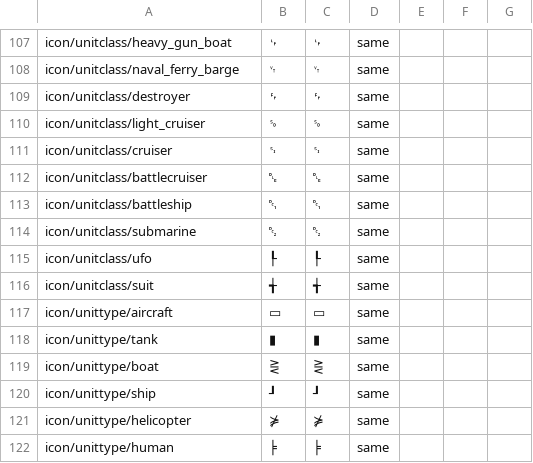
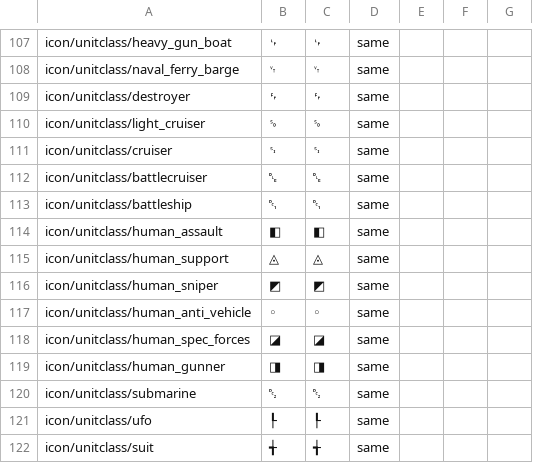
Before and after one commit to mikechuy/SCAM, a CSV file: _online.csv, drawn as a sheet; only a part is shown, gaps mark what is left out; the shorter side is filled out with more unchanged rows.

```diff
--- a/_online.csv
+++ b/_online.csv
@@ -113,2 +113,8 @@ icon/unitclass/battlecruiser;␐;␐;same;;;
 icon/unitclass/battleship;␑;␑;same;;;
+icon/unitclass/human_assault;◧;◧;same;;;
+icon/unitclass/human_support;◬;◬;same;;;
+icon/unitclass/human_sniper;◩;◩;same;;;
+icon/unitclass/human_anti_vehicle;◦;◦;same;;;
+icon/unitclass/human_spec_forces;◪;◪;same;;;
+icon/unitclass/human_gunner;◨;◨;same;;;
 icon/unitclass/submarine;␒;␒;same;;;
```
Also changed, not shown: controls.csv, inf.csv, 7 other files.
